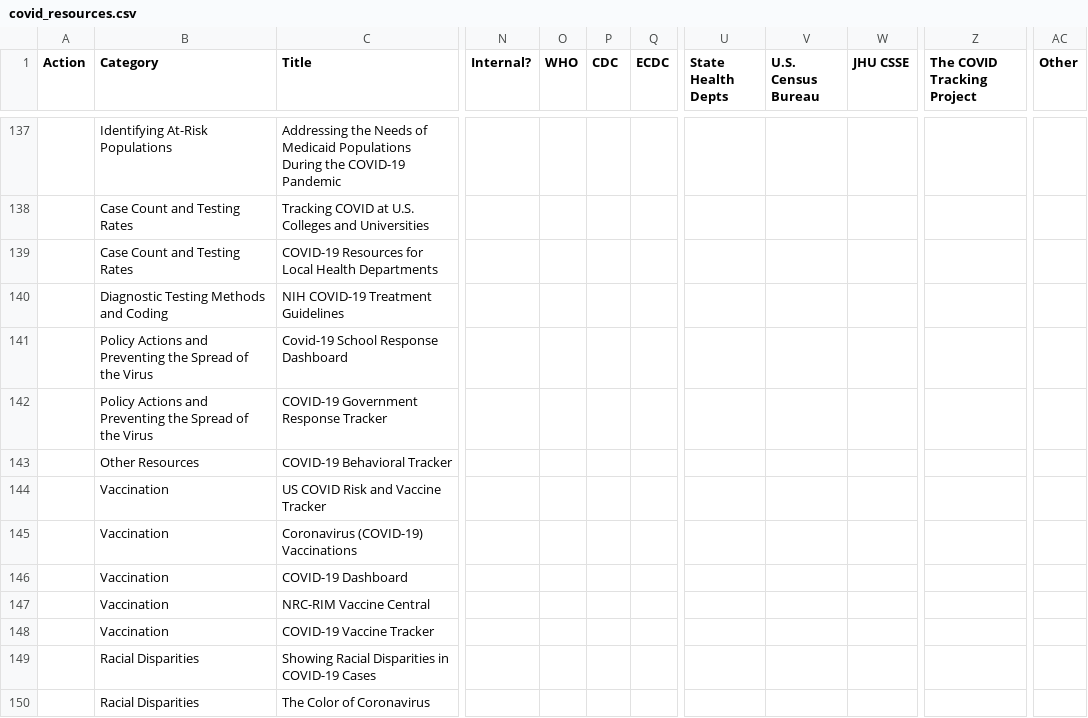
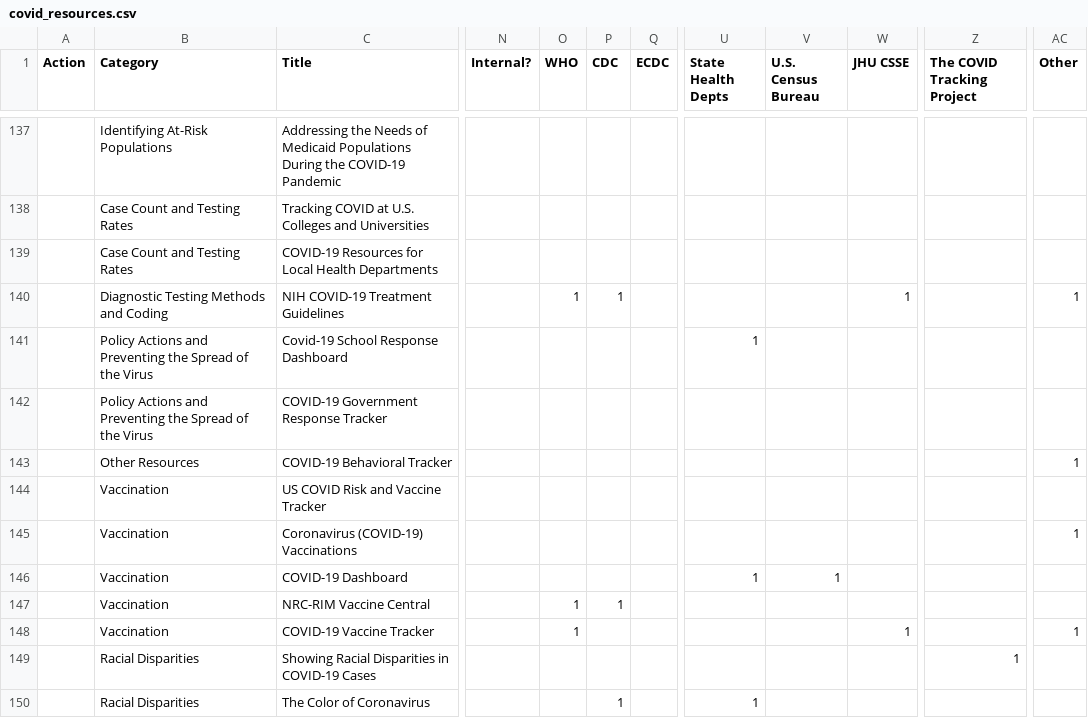
Before and after one commit to mathematica-mpr/covidinfo, a CSV file: data/covid_resources.csv, drawn as a sheet; only a part is shown, gaps mark what is left out; the diff names each change by its address in the sheet, - before the commit and + after, or states it on an @@ line.

Commit message:
add data compilation info to most recent sources

```diff
--- a/data/covid_resources.csv
+++ b/data/covid_resources.csv
-O140 (WHO): (empty)
+O140 (WHO): 1
-P140 (CDC): (empty)
+P140 (CDC): 1
-W140 (JHU CSSE): (empty)
+W140 (JHU CSSE): 1
-AC140 (Other): (empty)
+AC140 (Other): 1
-U141 (State Health Depts): (empty)
+U141 (State Health Depts): 1
-AC143 (Other): (empty)
+AC143 (Other): 1
-AC145 (Other): (empty)
+AC145 (Other): 1
-U146 (State Health Depts): (empty)
+U146 (State Health Depts): 1
-V146 (U.S. Census Bureau): (empty)
+V146 (U.S. Census Bureau): 1
-O147:O148 (WHO): (empty)
+O147:O148 (WHO): 1
-P147 (CDC): (empty)
+P147 (CDC): 1
-W148 (JHU CSSE): (empty)
+W148 (JHU CSSE): 1
-AC148 (Other): (empty)
+AC148 (Other): 1
-Z149 (The COVID Tracking Project): (empty)
+Z149 (The COVID Tracking Project): 1
-P150 (CDC): (empty)
+P150 (CDC): 1
-U150 (State Health Depts): (empty)
+U150 (State Health Depts): 1
```
